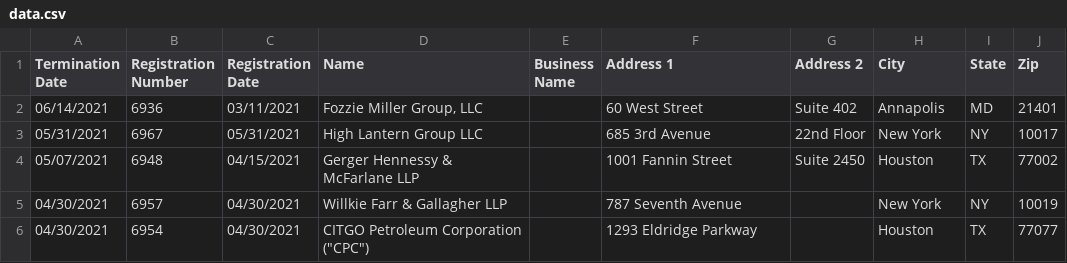
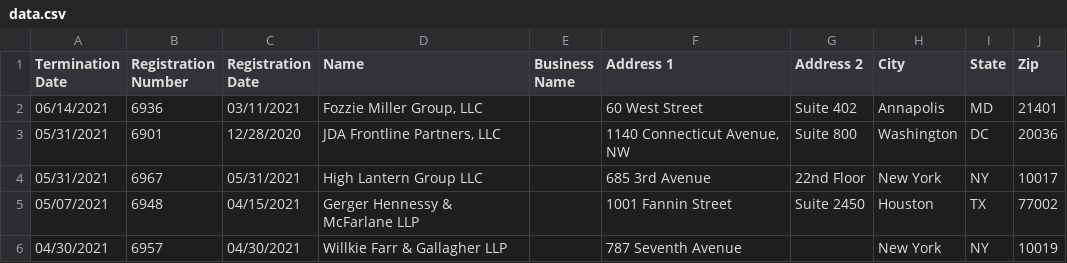
Before and after one commit to markschaver/FARA-Terminated, a CSV file: data.csv, drawn as a sheet; only a part is shown; the shorter side is filled out with more unchanged rows.

Commit message:
Flat: latest data (2021-09-16T08:23:48.816Z) {   "date": "2021-09-16T08:23:48.816Z",   "files": [     {       "name": "data.csv",       "deltaBytes": 6124,       "source": "https://efile.fara.gov/api/v1/Registrants/csv/Terminated"     }   ] }

```diff
--- a/data.csv
+++ b/data.csv
@@ -2,2 +2,3 @@
 "06/14/2021","6936","03/11/2021","Fozzie Miller Group, LLC","","60 West Street","Suite 402","Annapolis","MD","21401"
+"05/31/2021","6901","12/28/2020","JDA Frontline Partners, LLC","","1140 Connecticut Avenue, NW"," Suite 800","Washington","DC","20036"
 "05/31/2021","6967","05/31/2021","High Lantern Group LLC","","685 3rd Avenue","22nd Floor","New York","NY","10017"
```
